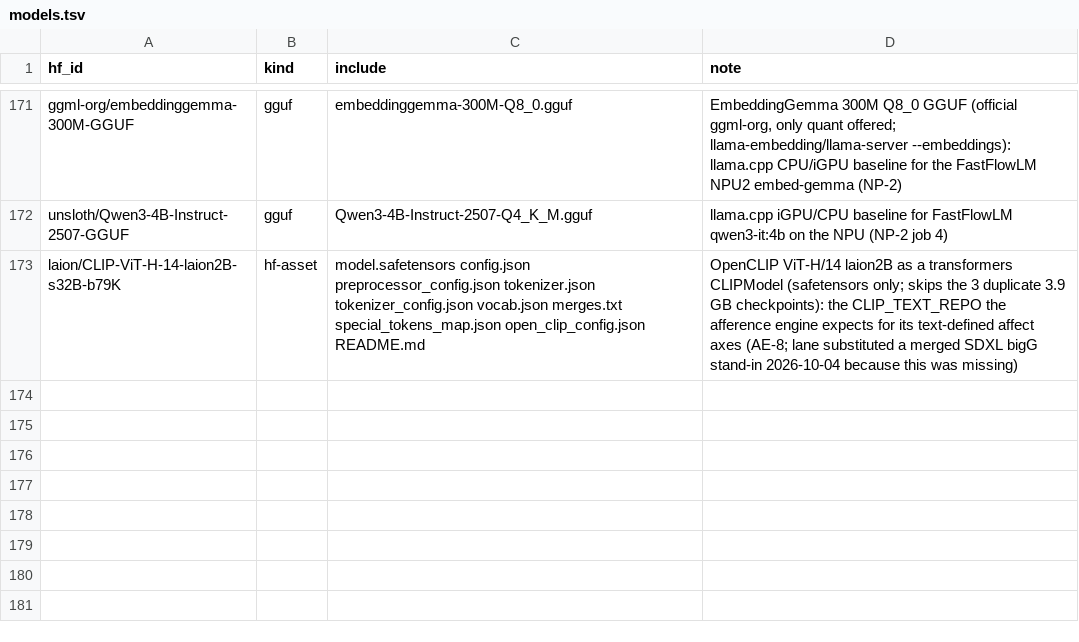
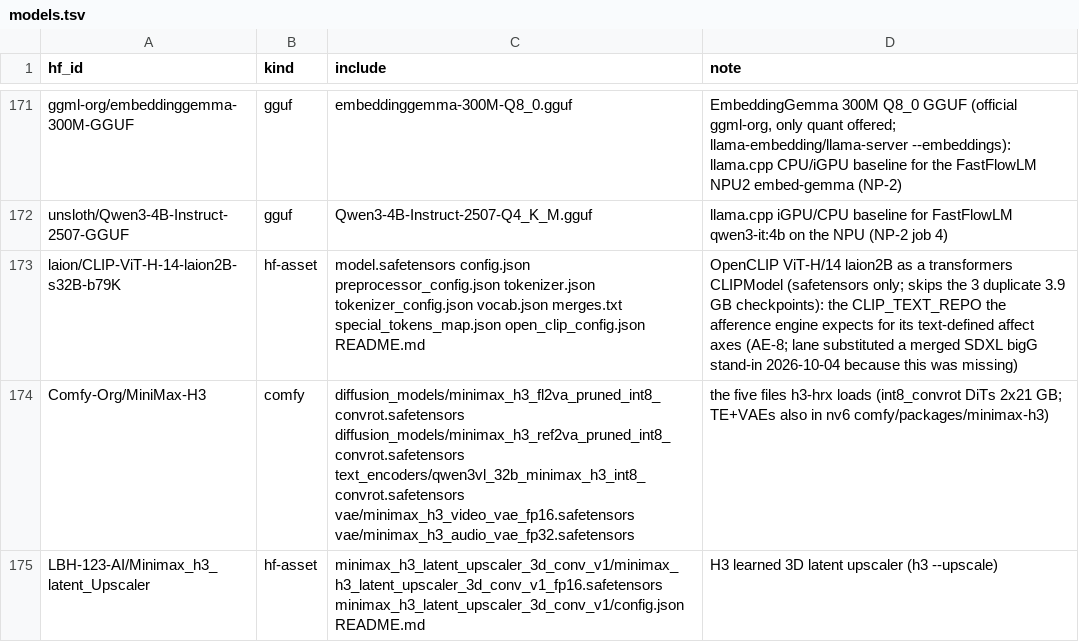
Before and after one commit to TheBeaninator/ark, a TSV file: manifest/models.tsv, drawn as a sheet; only a part is shown, gaps mark what is left out.

```diff
--- a/manifest/models.tsv
+++ b/manifest/models.tsv
@@ -173 +173,3 @@ unsloth/Qwen3-4B-Instruct-2507-GGUF	gguf	Qwen3-4B-Instruct-2507-Q4_K_M.gguf	llam
 laion/CLIP-ViT-H-14-laion2B-s32B-b79K	hf-asset	model.safetensors config.json preprocessor_config.json tokenizer.json tokenizer_config.json vocab.json merges.txt special_tokens_map.json open_clip_config.json README.md	OpenCLIP ViT-H/14 laion2B as a transformers CLIPModel (safetensors only; skips the 3 duplicate 3.9 GB checkpoints): the CLIP_TEXT_REPO the afference engine expects for its text-defined affect axes (AE-8; lane substituted a merged SDXL bigG stand-in 2026-10-04 because this was missing)
+Comfy-Org/MiniMax-H3	comfy	diffusion_models/minimax_h3_fl2va_pruned_int8_convrot.safetensors diffusion_models/minimax_h3_ref2va_pruned_int8_convrot.safetensors text_encoders/qwen3vl_32b_minimax_h3_int8_convrot.safetensors vae/minimax_h3_video_vae_fp16.safetensors vae/minimax_h3_audio_vae_fp32.safetensors	the five files h3-hrx loads (int8_convrot DiTs 2x21 GB; TE+VAEs also in nv6 comfy/packages/minimax-h3)
+LBH-123-AI/Minimax_h3_latent_Upscaler	hf-asset	minimax_h3_latent_upscaler_3d_conv_v1/minimax_h3_latent_upscaler_3d_conv_v1_fp16.safetensors minimax_h3_latent_upscaler_3d_conv_v1/config.json README.md	H3 learned 3D latent upscaler (h3 --upscale)
```
Also changed, not shown: manifest/reference.tsv, manifest/repos.tsv.
